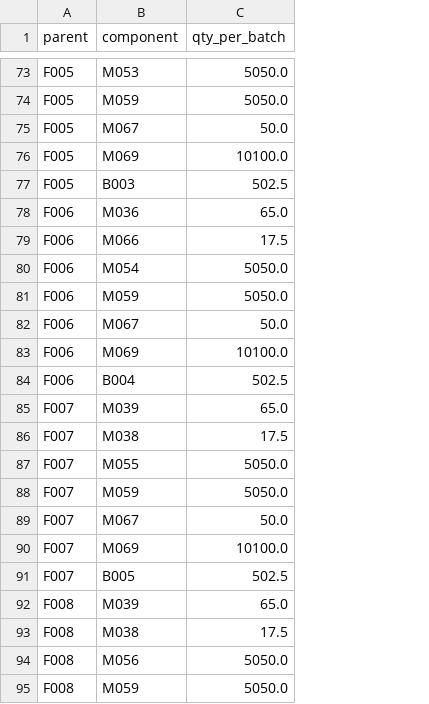
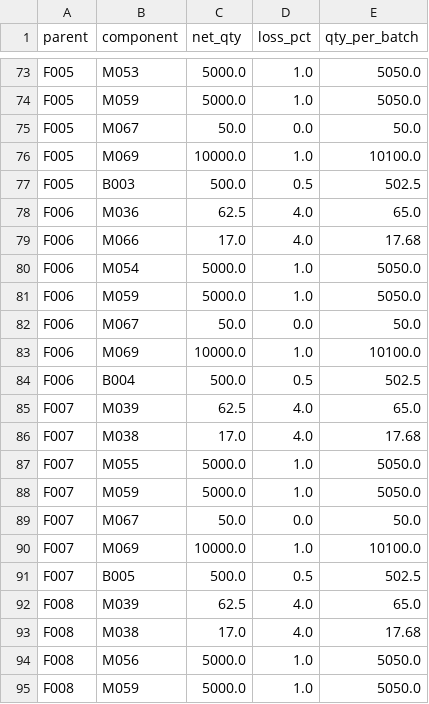
Before and after one commit to inarang25/MRP-Project, a CSV file: data/plan/bom_lines.csv, drawn as a sheet; only a part is shown, gaps mark what is left out; addresses are those after the commit; the diff covers the shown part only; the diff names each change by its address in the sheet, - before the commit and + after, or states it on an @@ line.

```diff
--- a/data/plan/bom_lines.csv
+++ b/data/plan/bom_lines.csv
+column C (net_qty), rows 73-95: 5000.0 | 5000.0 | 50.0 | 10000.0 | 500.0 | 62.5 | 17.0 | 5000.0 | 5000.0 | 50.0 | 10000.0 | 500.0 | 62.5 | 17.0 | 5000.0 | 5000.0 | 50.0 | 10000.0 | 500.0 | 62.5 | 17.0 | 5000.0 | 5000.0
+column D (loss_pct), rows 73-95: 1.0 | 1.0 | 0.0 | 1.0 | 0.5 | 4.0 | 4.0 | 1.0 | 1.0 | 0.0 | 1.0 | 0.5 | 4.0 | 4.0 | 1.0 | 1.0 | 0.0 | 1.0 | 0.5 | 4.0 | 4.0 | 1.0 | 1.0
-E79 (qty_per_batch): 17.5
+E79 (qty_per_batch): 17.68
-E86 (qty_per_batch): 17.5
+E86 (qty_per_batch): 17.68
-E93 (qty_per_batch): 17.5
+E93 (qty_per_batch): 17.68
```
Also changed, not shown: 4 edited cells elsewhere in this file, data/mrp/latest/exceptions.csv, data/mrp/latest/planned_orders.csv, 25 other files.
